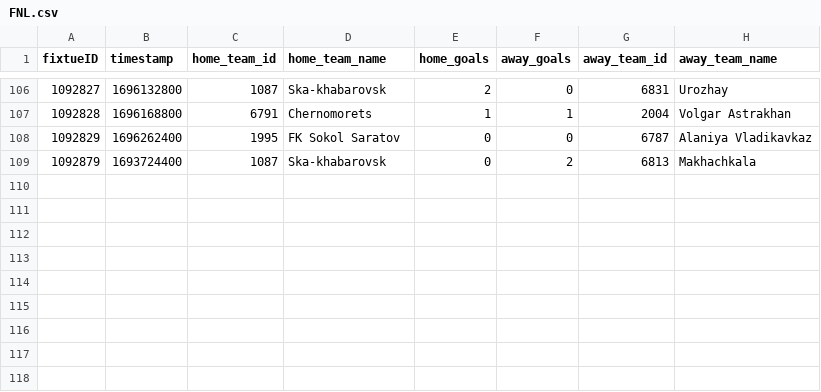
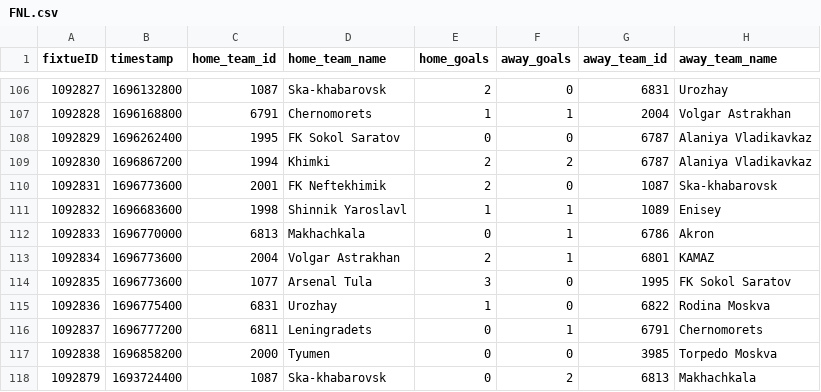
Before and after one commit to Artemirks/football-neuron-system, a CSV file: server/src/neural/elo/csv/Russia/2023/FNL.csv, drawn as a sheet; only a part is shown, gaps mark what is left out; the diff names each change by its address in the sheet, - before the commit and + after, or states it on an @@ line.

```diff
--- a/server/src/neural/elo/csv/Russia/2023/FNL.csv
+++ b/server/src/neural/elo/csv/Russia/2023/FNL.csv
+row 109: 1092830 | 1696867200 | 1994 | Khimki | 2 | 2 | 6787 | Alaniya Vladikavkaz
+row 110: 1092831 | 1696773600 | 2001 | FK Neftekhimik | 2 | 0 | 1087 | Ska-khabarovsk
+row 111: 1092832 | 1696683600 | 1998 | Shinnik Yaroslavl | 1 | 1 | 1089 | Enisey
+row 112: 1092833 | 1696770000 | 6813 | Makhachkala | 0 | 1 | 6786 | Akron
+row 113: 1092834 | 1696773600 | 2004 | Volgar Astrakhan | 2 | 1 | 6801 | KAMAZ
+row 114: 1092835 | 1696773600 | 1077 | Arsenal Tula | 3 | 0 | 1995 | FK Sokol Saratov
+row 115: 1092836 | 1696775400 | 6831 | Urozhay | 1 | 0 | 6822 | Rodina Moskva
+row 116: 1092837 | 1696777200 | 6811 | Leningradets | 0 | 1 | 6791 | Chernomorets
+row 117: 1092838 | 1696858200 | 2000 | Tyumen | 0 | 0 | 3985 | Torpedo Moskva
```
Also changed, not shown: server/src/neural/elo/csv/England/2023/PL.csv, server/src/neural/elo/csv/England/2023/championship.csv, 7 other files.
